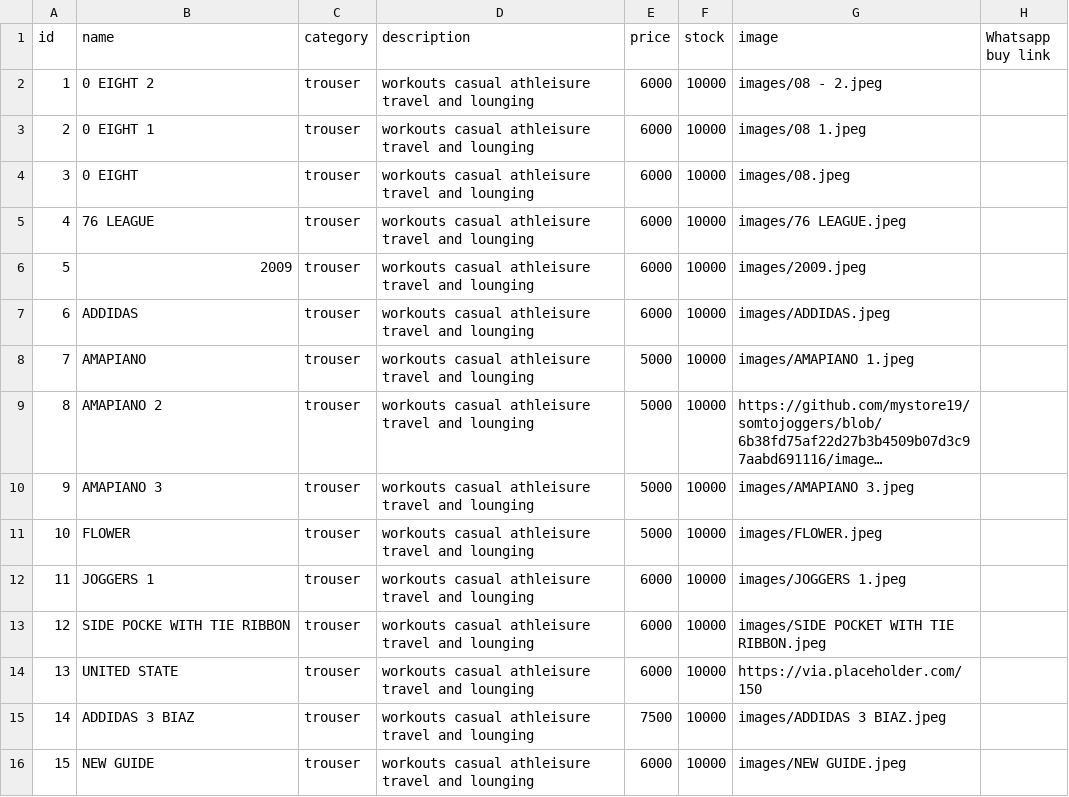
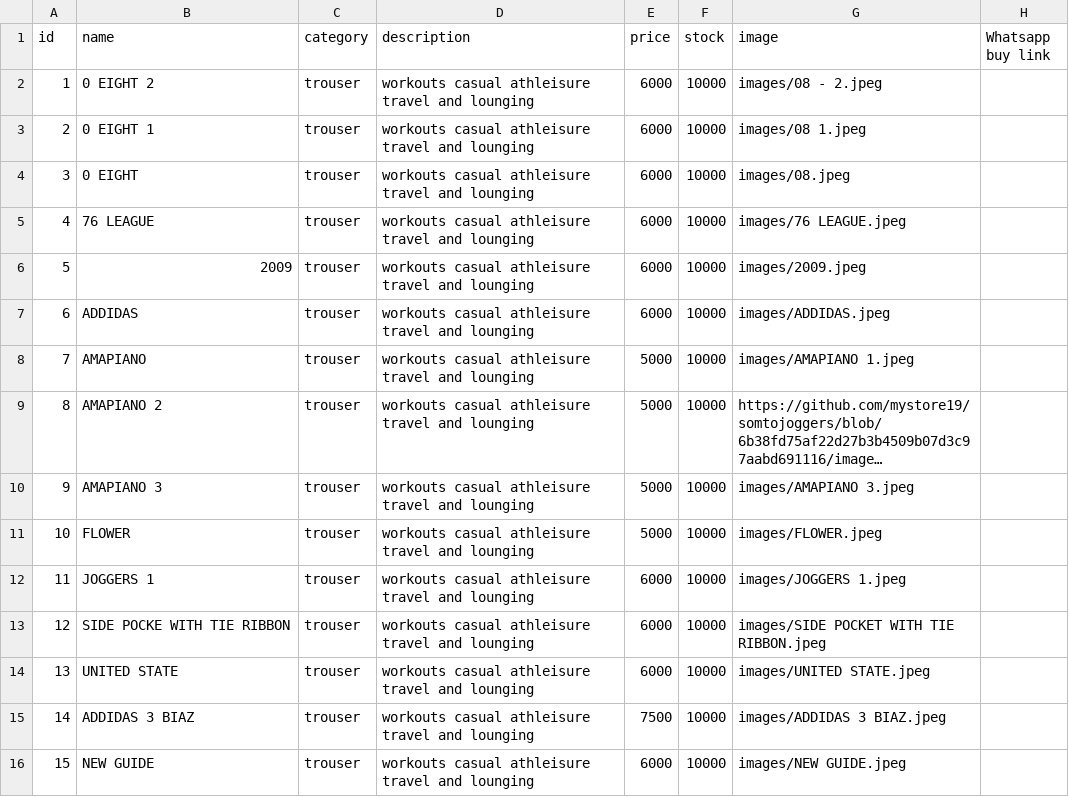
Before and after one commit to mystore19/somtojoggers, a CSV file: products.csv, drawn as a sheet; long unchanged cells end in ….

Commit message:
Update products.csv

```diff
--- a/products.csv
+++ b/products.csv
@@ -13,3 +13,3 @@ id,name,category,description,price,stock,image,Whatsapp buy link
 12,SIDE POCKE WITH TIE RIBBON,trouser,workouts casual athleisure travel and lounging,6000,10000,images/SIDE POCKET WITH TIE RIBBON.jpeg,
-13,UNITED STATE,trouser,workouts casual athleisure travel and lounging,6000,10000,https://via.placeholder.com/150,
+13,UNITED STATE,trouser,workouts casual athleisure travel and lounging,6000,10000,images/UNITED STATE.jpeg,
 14,ADDIDAS 3 BIAZ,trouser,workouts casual athleisure travel and lounging,7500,10000,images/ADDIDAS 3 BIAZ.jpeg,
```
